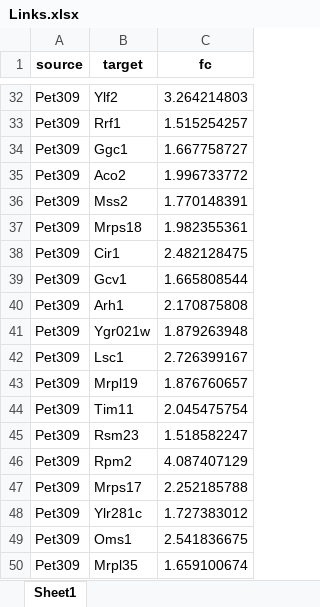
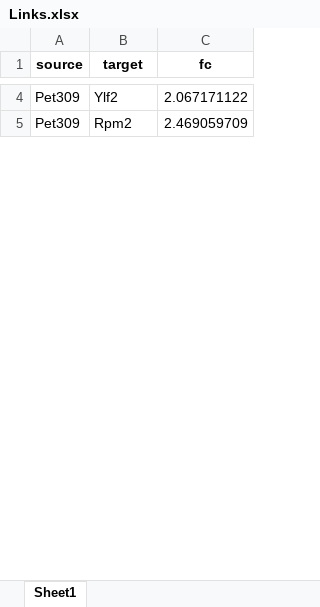
Before and after one commit to wasimaftab/BioID_Proteomics, an Excel workbook: Example/Limma_output/Final_tsvs/Links.xlsx, sheet Sheet1, drawn as a sheet; only a part is shown, gaps mark what is left out; values as stored, in another font and other column widths than the file's, no borders; removed rows and columns are numbered as before the commit, all else as after; the diff covers the shown part only; the diff names each change by its address in the sheet, - before the commit and + after, or states it on an @@ line.

```diff
--- a/Example/Limma_output/Final_tsvs/Links.xlsx (sheet Sheet1)
+++ b/Example/Limma_output/Final_tsvs/Links.xlsx (sheet Sheet1)
-C4 (fc): 3.264214803
+C4 (fc): 2.067171122
-row 33: Pet309 | Rrf1 | 1.515254257
-row 34: Pet309 | Ggc1 | 1.667758727
-row 35: Pet309 | Aco2 | 1.996733772
-row 36: Pet309 | Mss2 | 1.770148391
-row 37: Pet309 | Mrps18 | 1.982355361
-row 38: Pet309 | Cir1 | 2.482128475
-row 39: Pet309 | Gcv1 | 1.665808544
-row 40: Pet309 | Arh1 | 2.170875808
-row 41: Pet309 | Ygr021w | 1.879263948
-row 42: Pet309 | Lsc1 | 2.726399167
-row 43: Pet309 | Mrpl19 | 1.876760657
-row 44: Pet309 | Tim11 | 2.045475754
-row 45: Pet309 | Rsm23 | 1.518582247
-C5 (fc): 4.087407129
+C5 (fc): 2.469059709
-row 47: Pet309 | Mrps17 | 2.252185788
-row 48: Pet309 | Ylr281c | 1.727383012
-row 49: Pet309 | Oms1 | 2.541836675
-row 50: Pet309 | Mrpl35 | 1.659100674
```
Also changed, not shown: 97 removed rows and 8 edited cells elsewhere in this sheet, 13 other files.
